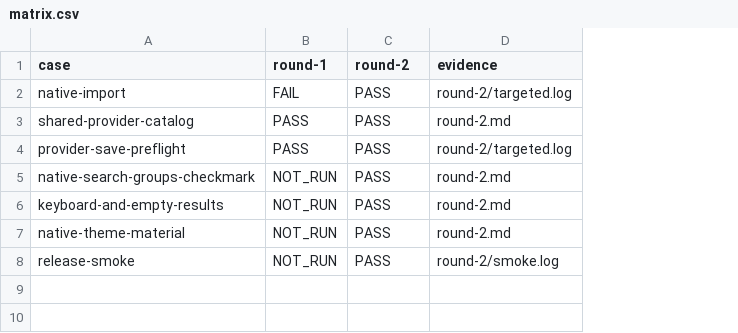
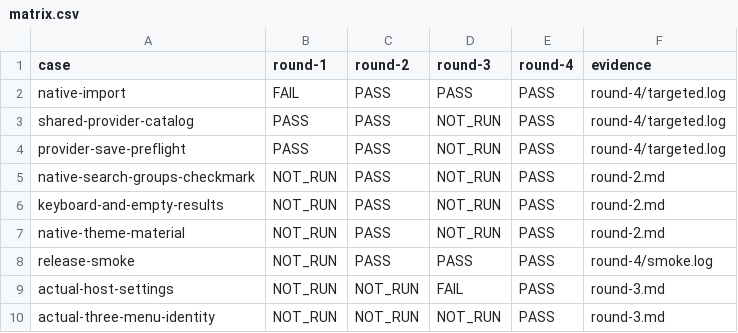
Before and after one commit to HiQ-AI/dingtalk-dsh-assistant, a CSV file: docs/acceptance/native-model-picker/matrix.csv, drawn as a sheet; addresses are those after the commit; the diff names each change by its address in the sheet, - before the commit and + after, or states it on an @@ line.

```diff
--- a/docs/acceptance/native-model-picker/matrix.csv
+++ b/docs/acceptance/native-model-picker/matrix.csv
+column D (round-3), rows 2-8: PASS | NOT_RUN | NOT_RUN | NOT_RUN | NOT_RUN | NOT_RUN | PASS
+column E (round-4), rows 2-8: all PASS
-F2 (evidence): round-2/targeted.log
+F2 (evidence): round-4/targeted.log
-F3 (evidence): round-2.md
+F3 (evidence): round-4/targeted.log
-F4 (evidence): round-2/targeted.log
+F4 (evidence): round-4/targeted.log
-F8 (evidence): round-2/smoke.log
+F8 (evidence): round-4/smoke.log
+row 9: actual-host-settings | NOT_RUN | NOT_RUN | FAIL | PASS | round-3.md
+row 10: actual-three-menu-identity | NOT_RUN | NOT_RUN | NOT_RUN | PASS | round-3.md
```
Also changed, not shown: 5 other files.
